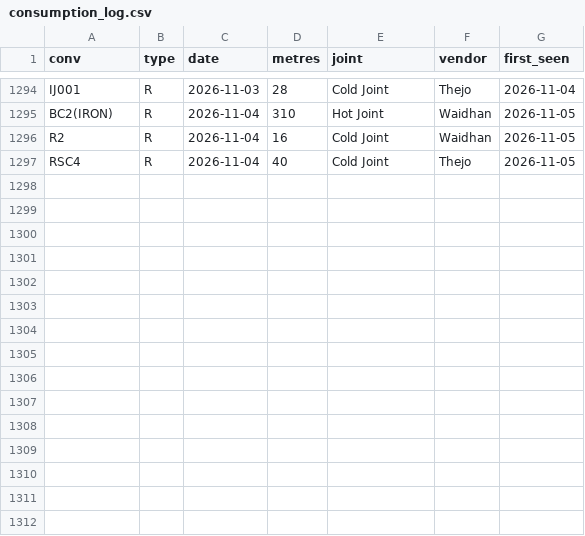
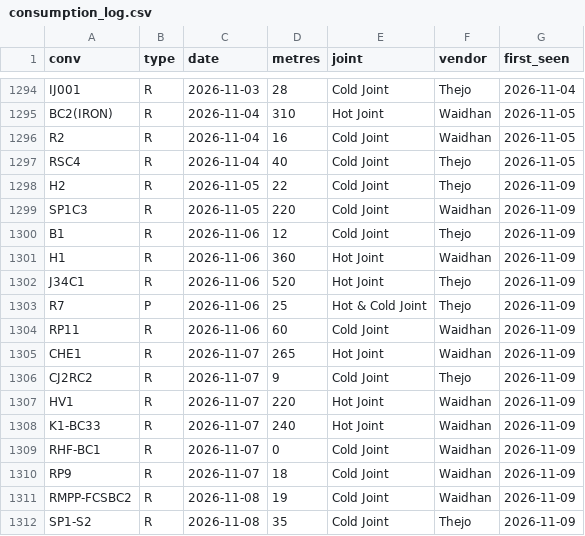
Before and after one commit to KUMARPRASHANT1408/THICKNESS-DASHBOARD, a CSV file: consumption_log.csv, drawn as a sheet; only a part is shown, gaps mark what is left out; the diff names each change by its address in the sheet, - before the commit and + after, or states it on an @@ line.

```diff
--- a/consumption_log.csv
+++ b/consumption_log.csv
+row 1298: H2 | R | 2026-11-05 | 22 | Cold Joint | Thejo | 2026-11-09
+row 1299: SP1C3 | R | 2026-11-05 | 220 | Cold Joint | Waidhan | 2026-11-09
+row 1300: B1 | R | 2026-11-06 | 12 | Cold Joint | Thejo | 2026-11-09
+row 1301: H1 | R | 2026-11-06 | 360 | Hot Joint | Waidhan | 2026-11-09
+row 1302: J34C1 | R | 2026-11-06 | 520 | Hot Joint | Thejo | 2026-11-09
+row 1303: R7 | P | 2026-11-06 | 25 | Hot & Cold Joint | Thejo | 2026-11-09
+row 1304: RP11 | R | 2026-11-06 | 60 | Cold Joint | Waidhan | 2026-11-09
+row 1305: CHE1 | R | 2026-11-07 | 265 | Hot Joint | Waidhan | 2026-11-09
+row 1306: CJ2RC2 | R | 2026-11-07 | 9 | Cold Joint | Thejo | 2026-11-09
+row 1307: HV1 | R | 2026-11-07 | 220 | Hot Joint | Waidhan | 2026-11-09
+row 1308: K1-BC33 | R | 2026-11-07 | 240 | Hot Joint | Waidhan | 2026-11-09
+row 1309: RHF-BC1 | R | 2026-11-07 | 0 | Cold Joint | Waidhan | 2026-11-09
+row 1310: RP9 | R | 2026-11-07 | 18 | Cold Joint | Waidhan | 2026-11-09
+row 1311: RMPP-FCSBC2 | R | 2026-11-08 | 19 | Cold Joint | Waidhan | 2026-11-09
+row 1312: SP1-S2 | R | 2026-11-08 | 35 | Cold Joint | Thejo | 2026-11-09
```
Also changed, not shown: abn.csv, daily.csv, 3 other files.
